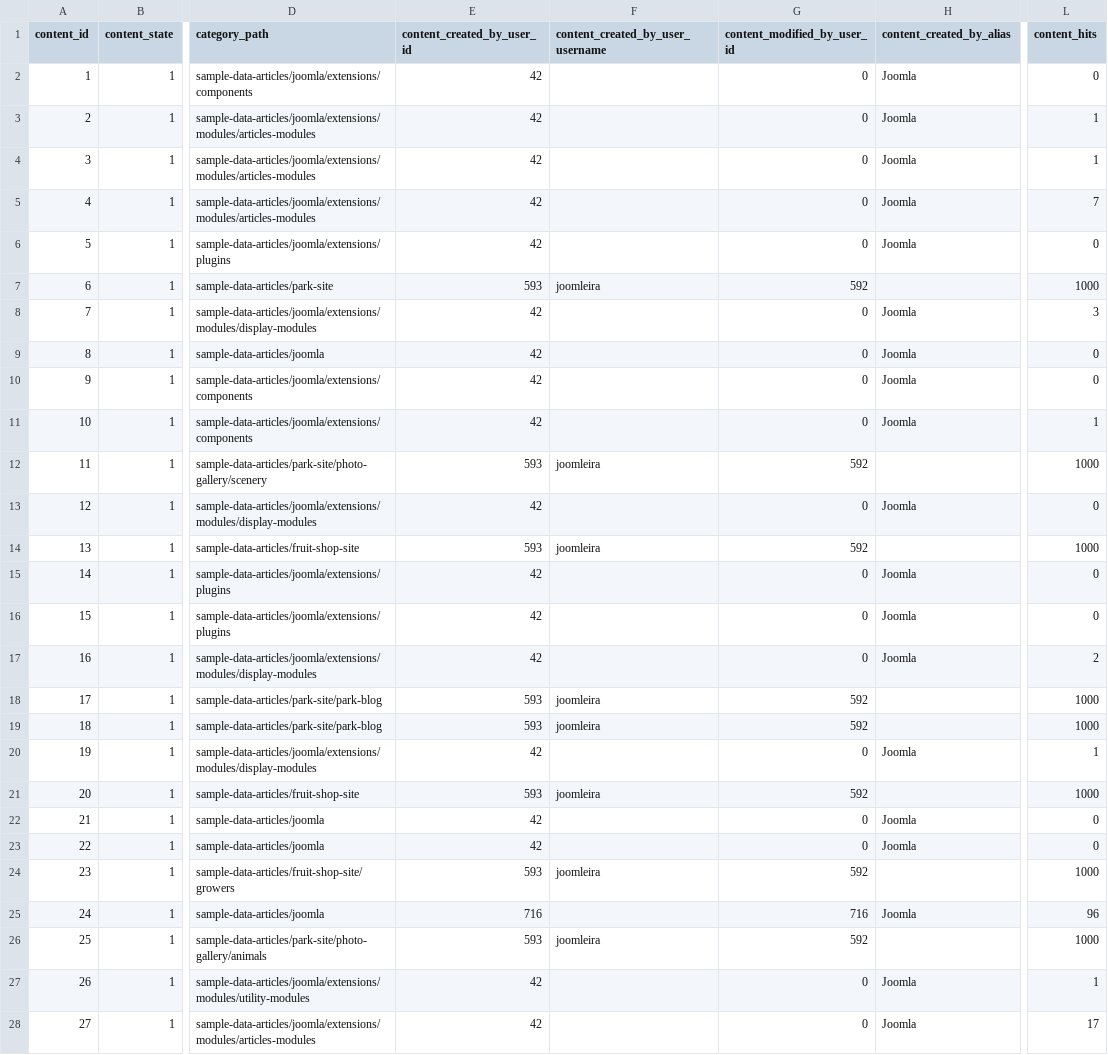
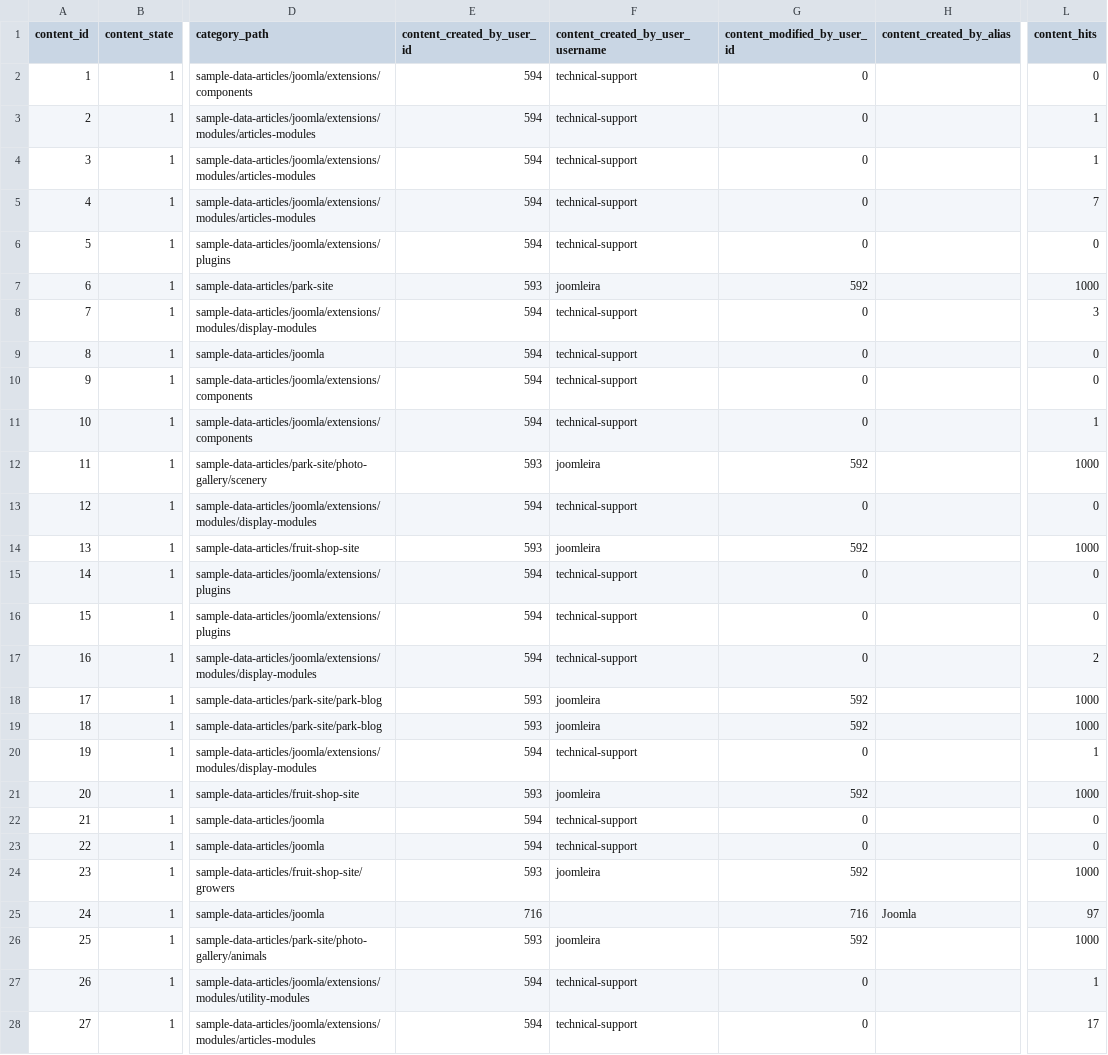
Before and after one commit to alligo/joomla-data-mining-and-machine-learning, a CSV file: output/project-joomla-3/joomla-articles-meta.csv, drawn as a sheet; only a part is shown, gaps mark what is left out; the diff covers the shown part only; the diff names each change by its address in the sheet, - before the commit and + after, or states it on an @@ line.

Commit message:
#1: added tab file (already labeled using Orange Data Mining

```diff
--- a/output/project-joomla-3/joomla-articles-meta.csv
+++ b/output/project-joomla-3/joomla-articles-meta.csv
-E2:E6 (content_created_by_user_id): 42
+E2:E6 (content_created_by_user_id): 594
-F2:F6 (content_created_by_user_username): (empty)
+F2:F6 (content_created_by_user_username): technical-support
-H2:H6 (content_created_by_alias): Joomla
+H2:H6 (content_created_by_alias): (empty)
-E8:E11 (content_created_by_user_id): 42
+E8:E11 (content_created_by_user_id): 594
-F8:F11 (content_created_by_user_username): (empty)
+F8:F11 (content_created_by_user_username): technical-support
-H8:H11 (content_created_by_alias): Joomla
+H8:H11 (content_created_by_alias): (empty)
-E13 (content_created_by_user_id): 42
+E13 (content_created_by_user_id): 594
-F13 (content_created_by_user_username): (empty)
+F13 (content_created_by_user_username): technical-support
-H13 (content_created_by_alias): Joomla
+H13 (content_created_by_alias): (empty)
-E15:E17 (content_created_by_user_id): 42
+E15:E17 (content_created_by_user_id): 594
-F15:F17 (content_created_by_user_username): (empty)
+F15:F17 (content_created_by_user_username): technical-support
-H15:H17 (content_created_by_alias): Joomla
+H15:H17 (content_created_by_alias): (empty)
-E20 (content_created_by_user_id): 42
+E20 (content_created_by_user_id): 594
-F20 (content_created_by_user_username): (empty)
+F20 (content_created_by_user_username): technical-support
-H20 (content_created_by_alias): Joomla
+H20 (content_created_by_alias): (empty)
-E22:E23 (content_created_by_user_id): 42
+E22:E23 (content_created_by_user_id): 594
-F22:F23 (content_created_by_user_username): (empty)
+F22:F23 (content_created_by_user_username): technical-support
-H22:H23 (content_created_by_alias): Joomla
+H22:H23 (content_created_by_alias): (empty)
-L25 (content_hits): 96
+L25 (content_hits): 97
-E27:E28 (content_created_by_user_id): 42
+E27:E28 (content_created_by_user_id): 594
-F27:F28 (content_created_by_user_username): (empty)
+F27:F28 (content_created_by_user_username): technical-support
-H27:H28 (content_created_by_alias): Joomla
+H27:H28 (content_created_by_alias): (empty)
```
Also changed, not shown: 99 edited cells elsewhere in this file, 2 other files.
